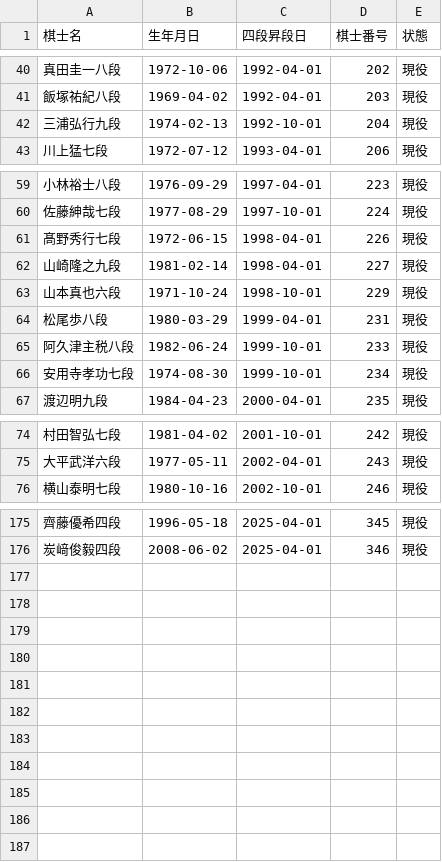
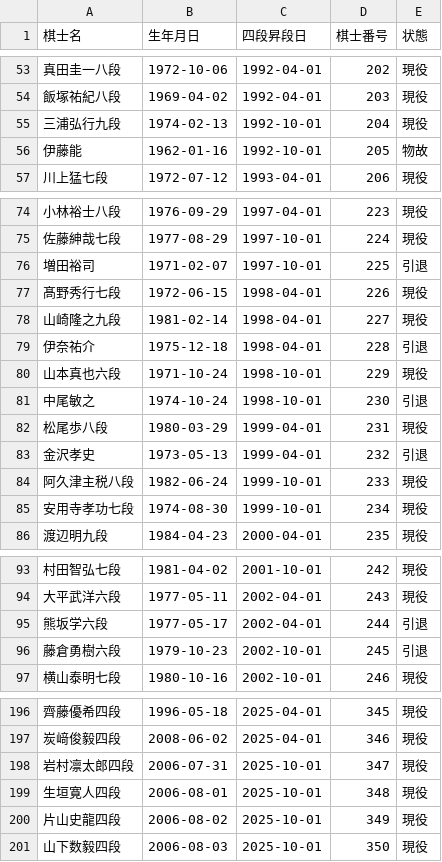
Before and after one commit to ulti-shogi/shogi-test, a CSV file: kishi.csv, drawn as a sheet; only a part is shown, gaps mark what is left out; the diff covers the shown part only.

```diff
--- a/kishi.csv
+++ b/kishi.csv
@@ -42,2 +55,3 @@
 三浦弘行九段,1974-02-13,1992-10-01,204,現役
+伊藤能,1962-01-16,1992-10-01,205,物故
 川上猛七段,1972-07-12,1993-04-01,206,現役
@@ -60,6 +75,10 @@
 佐藤紳哉七段,1977-08-29,1997-10-01,224,現役
+増田裕司,1971-02-07,1997-10-01,225,引退
 髙野秀行七段,1972-06-15,1998-04-01,226,現役
 山崎隆之九段,1981-02-14,1998-04-01,227,現役
+伊奈祐介,1975-12-18,1998-04-01,228,引退
 山本真也六段,1971-10-24,1998-10-01,229,現役
+中尾敏之,1974-10-24,1998-10-01,230,引退
 松尾歩八段,1980-03-29,1999-04-01,231,現役
+金沢孝史,1973-05-13,1999-04-01,232,引退
 阿久津主税八段,1982-06-24,1999-10-01,233,現役
@@ -75,2 +94,4 @@
 大平武洋六段,1977-05-11,2002-04-01,243,現役
+熊坂学六段,1977-05-17,2002-04-01,244,引退
+藤倉勇樹六段,1979-10-23,2002-10-01,245,引退
 横山泰明七段,1980-10-16,2002-10-01,246,現役
@@ -176 +197,5 @@
 炭﨑俊毅四段,2008-06-02,2025-04-01,346,現役
+岩村凛太郎四段,2006-07-31,2025-10-01,347,現役
+生垣寛人四段,2006-08-01,2025-10-01,348,現役
+片山史龍四段,2006-08-02,2025-10-01,349,現役
+山下数毅四段,2006-08-03,2025-10-01,350,現役
```
Also changed, not shown: 14 added rows elsewhere in this file.
